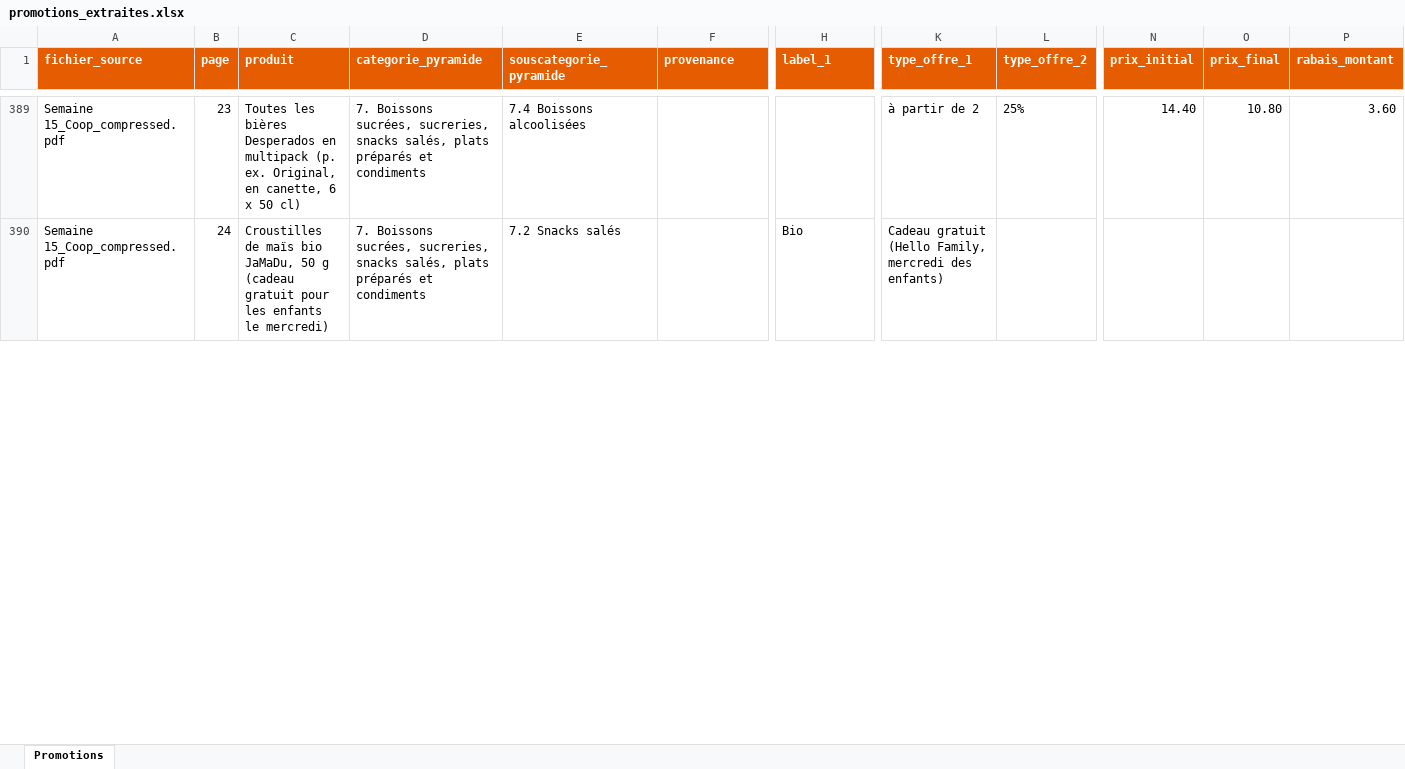
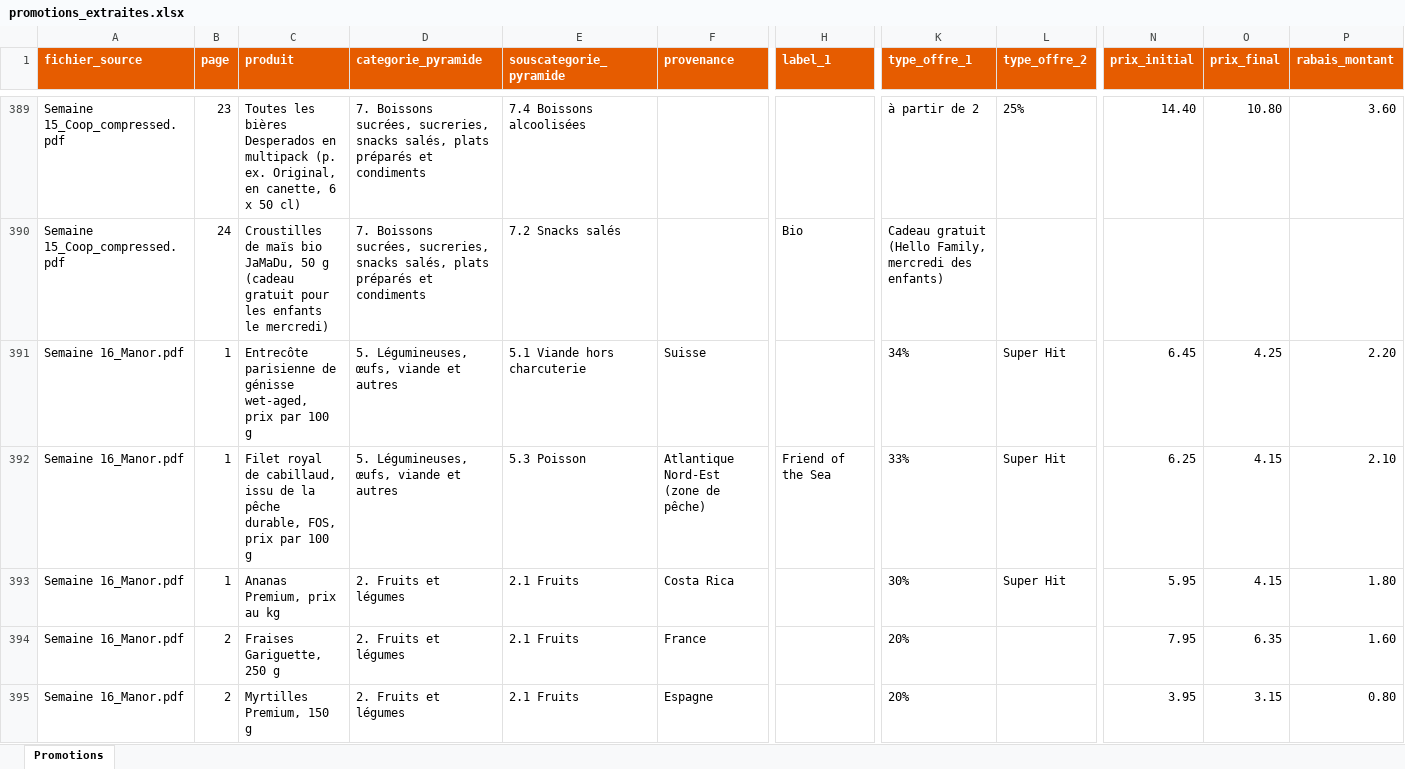
Before and after one commit to ju100918/catalogues, an Excel workbook: promotions_extraites.xlsx, sheet Promotions, drawn as a sheet; only a part is shown, gaps mark what is left out; values as stored, in another font and other column widths than the file's, no borders; rows hold the shown columns only; the diff covers the shown part only; the diff names each change by its address in the sheet, - before the commit and + after, or states it on an @@ line.

```diff
--- a/promotions_extraites.xlsx (sheet Promotions)
+++ b/promotions_extraites.xlsx (sheet Promotions)
+row 391: Semaine 16_Manor.pdf | 1 | Entrecôte parisienne de génisse wet-aged, prix par 100 g | 5. Légumineuses, œufs, viande et autres | 5.1 Viande hors charcuterie | Suisse |  | 34% | Super Hit | 6.45 | 4.25 | 2.20
+row 392: Semaine 16_Manor.pdf | 1 | Filet royal de cabillaud, issu de la pêche durable, FOS, prix par 100 g | 5. Légumineuses, œufs, viande et autres | 5.3 Poisson | Atlantique Nord-Est (zone de pêche) | Friend of the Sea | 33% | Super Hit | 6.25 | 4.15 | 2.10
+row 393: Semaine 16_Manor.pdf | 1 | Ananas Premium, prix au kg | 2. Fruits et légumes | 2.1 Fruits | Costa Rica |  | 30% | Super Hit | 5.95 | 4.15 | 1.80
+row 394: Semaine 16_Manor.pdf | 2 | Fraises Gariguette, 250 g | 2. Fruits et légumes | 2.1 Fruits | France |  | 20% |  | 7.95 | 6.35 | 1.60
+row 395: Semaine 16_Manor.pdf | 2 | Myrtilles Premium, 150 g | 2. Fruits et légumes | 2.1 Fruits | Espagne |  | 20% |  | 3.95 | 3.15 | 0.80
```
Also changed, not shown: 151 added rows elsewhere in this sheet, 44 other files.
